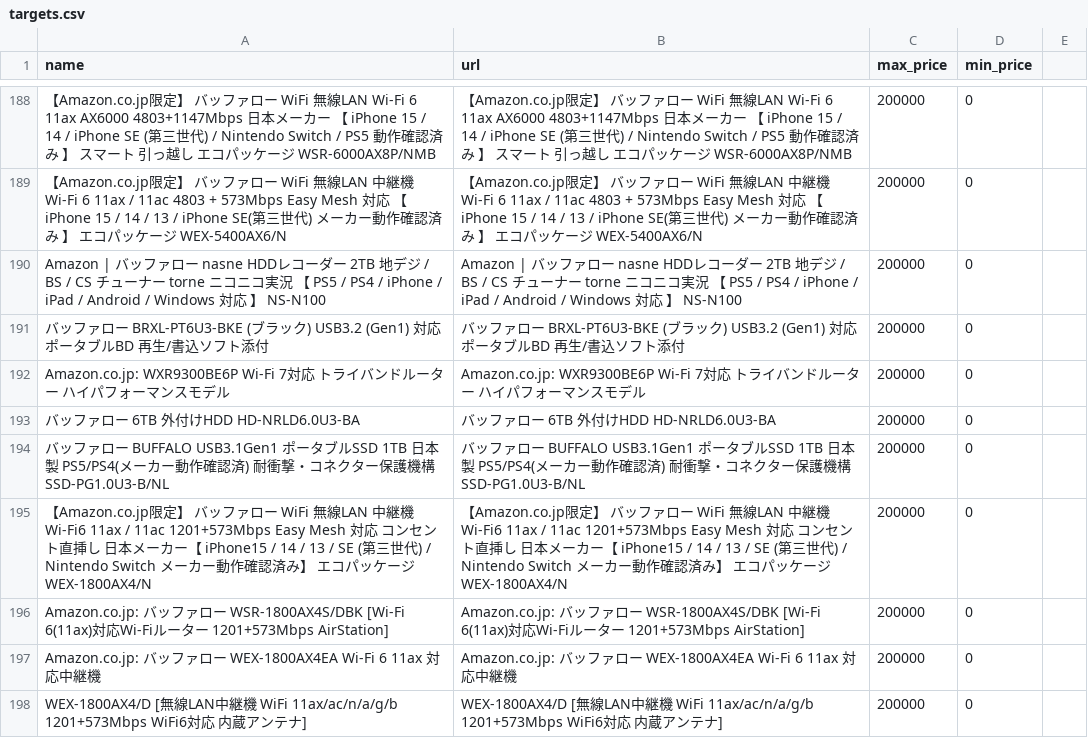
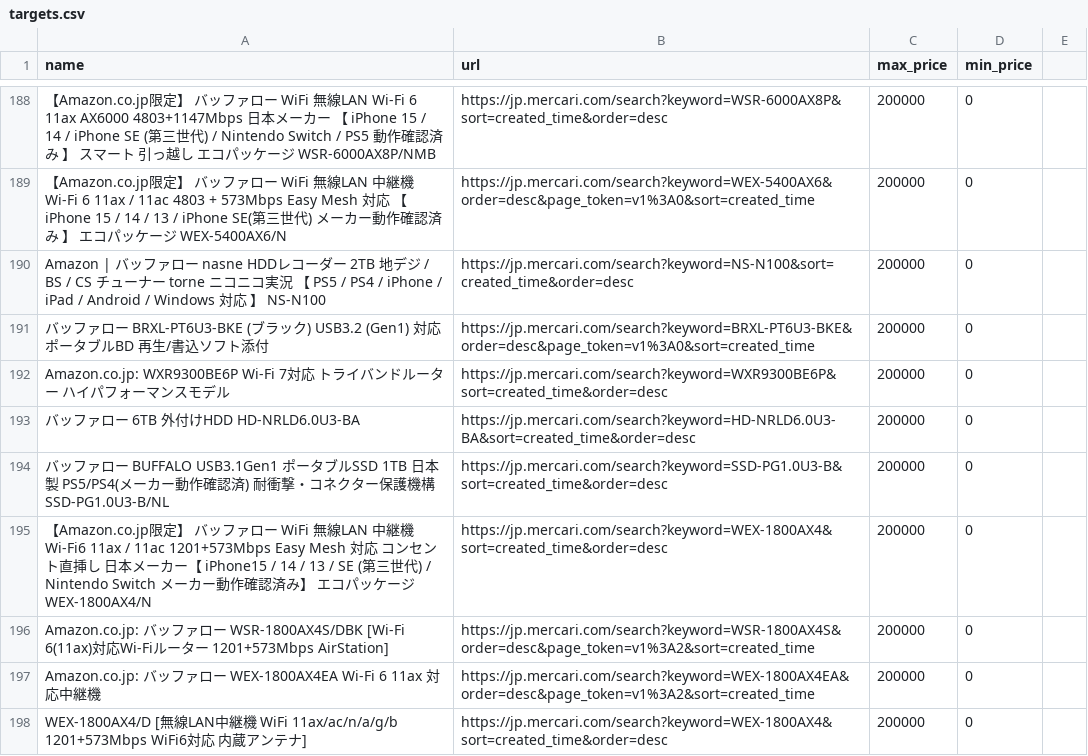
Before and after one commit to ootyuusoccer/mercari-watch, a CSV file: targets.csv, drawn as a sheet; only a part is shown, gaps mark what is left out; the diff covers the shown part only; the diff names each change by its address in the sheet, - before the commit and + after, or states it on an @@ line.

```diff
--- a/targets.csv
+++ b/targets.csv
-B188 (url): 【Amazon.co.jp限定】 バッファロー WiFi 無線LAN Wi-Fi 6 11ax AX6000 4803+1147Mbps 日本メーカー 【 iPhone 15 / 14 / iPhone SE (第三世代) / Nintendo Switch / PS5 動作確認済み 】 スマート 引っ越し エコパッケージ WSR-6000AX8P/NMB
+B188 (url): https://jp.mercari.com/search?keyword=WSR-6000AX8P&sort=created_time&order=desc
-B189 (url): 【Amazon.co.jp限定】 バッファロー WiFi 無線LAN 中継機 Wi-Fi 6 11ax / 11ac 4803 + 573Mbps Easy Mesh 対応 【iPhone 15 / 14 / 13 / iPhone SE(第三世代) メーカー動作確認済み 】 エコパッケージ WEX-5400AX6/N
+B189 (url): https://jp.mercari.com/search?keyword=WEX-5400AX6&order=desc&page_token=v1%3A0&sort=created_time
-B190 (url): Amazon | バッファロー nasne HDDレコーダー 2TB 地デジ / BS / CS チューナー torne ニコニコ実況 【 PS5 / PS4 / iPhone / iPad / Android / Windows 対応 】 NS-N100
+B190 (url): https://jp.mercari.com/search?keyword=NS-N100&sort=created_time&order=desc
-B191 (url): バッファロー BRXL-PT6U3-BKE (ブラック) USB3.2 (Gen1) 対応 ポータブルBD 再生/書込ソフト添付
+B191 (url): https://jp.mercari.com/search?keyword=BRXL-PT6U3-BKE&order=desc&page_token=v1%3A0&sort=created_time
-B192 (url): Amazon.co.jp: WXR9300BE6P Wi-Fi 7対応 トライバンドルーター ハイパフォーマンスモデル
+B192 (url): https://jp.mercari.com/search?keyword=WXR9300BE6P&sort=created_time&order=desc
-B193 (url): バッファロー 6TB 外付けHDD HD-NRLD6.0U3-BA
+B193 (url): https://jp.mercari.com/search?keyword=HD-NRLD6.0U3-BA&sort=created_time&order=desc
-B194 (url): バッファロー BUFFALO USB3.1Gen1 ポータブルSSD 1TB 日本製 PS5/PS4(メーカー動作確認済) 耐衝撃・コネクター保護機構 SSD-PG1.0U3-B/NL
+B194 (url): https://jp.mercari.com/search?keyword=SSD-PG1.0U3-B&sort=created_time&order=desc
-B195 (url): 【Amazon.co.jp限定】 バッファロー WiFi 無線LAN 中継機 Wi-Fi6 11ax / 11ac 1201+573Mbps Easy Mesh 対応 コンセント直挿し 日本メーカー【 iPhone15 / 14 / 13 / SE (第三世代) / Nintendo Switch メーカー動作確認済み】 エコパッケージ WEX-1800AX4/N
+B195 (url): https://jp.mercari.com/search?keyword=WEX-1800AX4&sort=created_time&order=desc
-B196 (url): Amazon.co.jp: バッファロー WSR-1800AX4S/DBK [Wi-Fi 6(11ax)対応Wi-Fiルーター 1201+573Mbps AirStation]
+B196 (url): https://jp.mercari.com/search?keyword=WSR-1800AX4S&order=desc&page_token=v1%3A2&sort=created_time
-B197 (url): Amazon.co.jp: バッファロー WEX-1800AX4EA Wi-Fi 6 11ax 対応中継機
+B197 (url): https://jp.mercari.com/search?keyword=WEX-1800AX4EA&order=desc&page_token=v1%3A2&sort=created_time
-B198 (url): WEX-1800AX4/D [無線LAN中継機 WiFi 11ax/ac/n/a/g/b 1201+573Mbps WiFi6対応 内蔵アンテナ]
+B198 (url): https://jp.mercari.com/search?keyword=WEX-1800AX4&sort=created_time&order=desc
```
Also changed, not shown: 40 edited cells elsewhere in this file.
